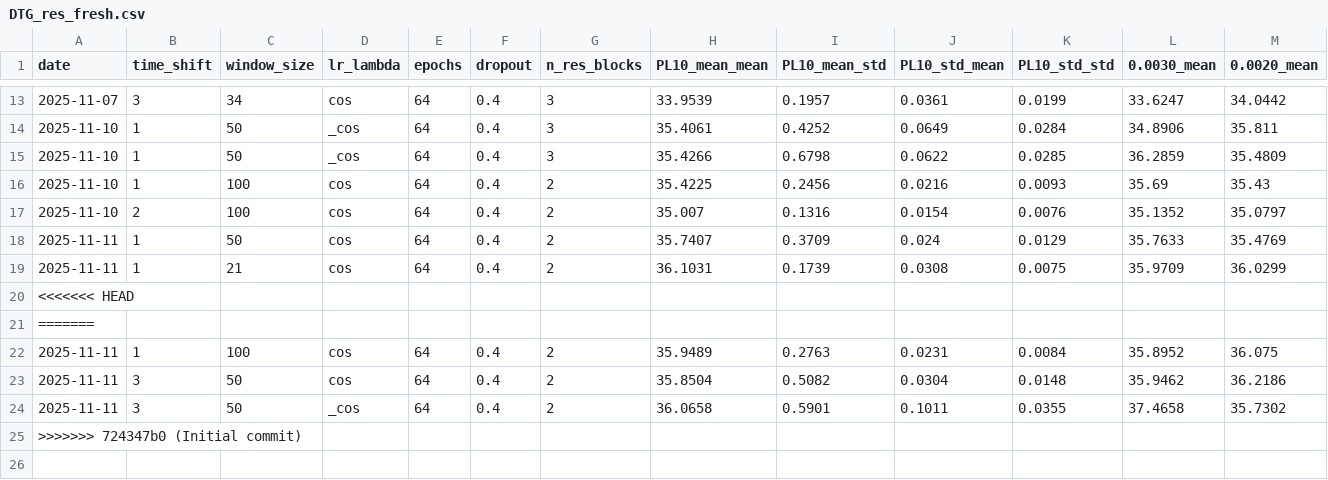
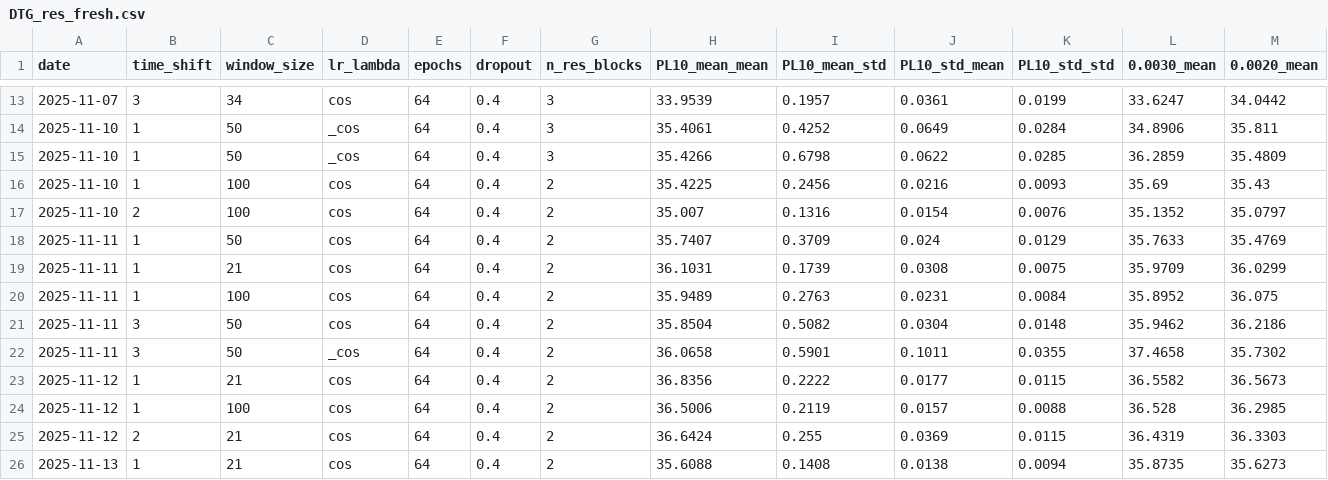
Before and after one commit to Evgen-N/Complex_T, a CSV file: data_archiv/DTG/res/DTG_res_fresh.csv, drawn as a sheet; only a part is shown, gaps mark what is left out; removed rows and columns are numbered as before the commit, all else as after; rows hold the shown columns only; the diff names each change by its address in the sheet, - before the commit and + after, or states it on an @@ line.

```diff
--- a/data_archiv/DTG/res/DTG_res_fresh.csv
+++ b/data_archiv/DTG/res/DTG_res_fresh.csv
-row 20: <<<<<<< HEAD
-row 21: =======
-row 25: >>>>>>> 724347b0 (Initial commit)
+row 23: 2025-11-12 | 1 | 21 | cos | 64 | 0.4 | 2 | 36.8356 | 0.2222 | 0.0177 | 0.0115 | 36.5582 | 36.5673
+row 24: 2025-11-12 | 1 | 100 | cos | 64 | 0.4 | 2 | 36.5006 | 0.2119 | 0.0157 | 0.0088 | 36.528 | 36.2985
+row 25: 2025-11-12 | 2 | 21 | cos | 64 | 0.4 | 2 | 36.6424 | 0.255 | 0.0369 | 0.0115 | 36.4319 | 36.3303
+row 26: 2025-11-13 | 1 | 21 | cos | 64 | 0.4 | 2 | 35.6088 | 0.1408 | 0.0138 | 0.0094 | 35.8735 | 35.6273
```
Also changed, not shown: data_archiv/DTG/DTG_fresh.csv, 40 other files.
